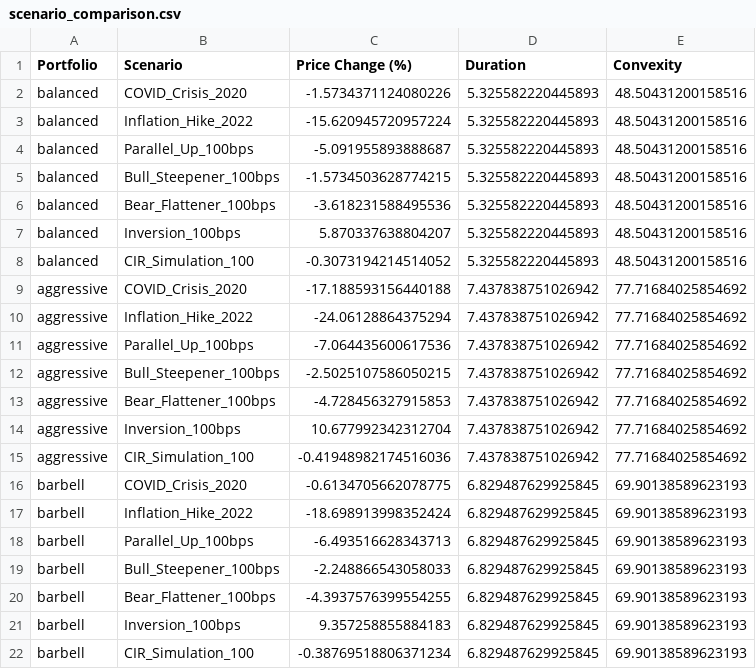
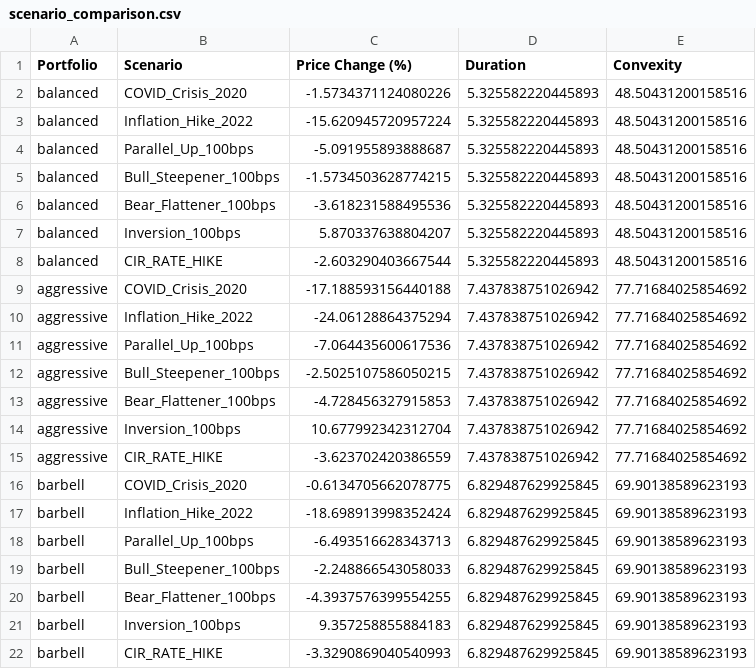
Before and after one commit to Christian2473/MF728-RiskAnalysisProject, a CSV file: Main Coding File/results/scenario_comparison.csv, drawn as a sheet.

```diff
--- a/Main Coding File/results/scenario_comparison.csv
+++ b/Main Coding File/results/scenario_comparison.csv
@@ -7,3 +7,3 @@ balanced,Bear_Flattener_100bps,-3.618231588495536,5.325582220445893,48.504312001
 balanced,Inversion_100bps,5.870337638804207,5.325582220445893,48.50431200158516
-balanced,CIR_Simulation_100,-0.3073194214514052,5.325582220445893,48.50431200158516
+balanced,CIR_RATE_HIKE,-2.603290403667544,5.325582220445893,48.50431200158516
 aggressive,COVID_Crisis_2020,-17.188593156440188,7.437838751026942,77.71684025854692
@@ -14,3 +14,3 @@ aggressive,Bear_Flattener_100bps,-4.728456327915853,7.437838751026942,77.7168402
 aggressive,Inversion_100bps,10.677992342312704,7.437838751026942,77.71684025854692
-aggressive,CIR_Simulation_100,-0.41948982174516036,7.437838751026942,77.71684025854692
+aggressive,CIR_RATE_HIKE,-3.623702420386559,7.437838751026942,77.71684025854692
 barbell,COVID_Crisis_2020,-0.6134705662078775,6.829487629925845,69.90138589623193
@@ -21,2 +21,2 @@ barbell,Bear_Flattener_100bps,-4.3937576399554255,6.829487629925845,69.901385896
 barbell,Inversion_100bps,9.357258855884183,6.829487629925845,69.90138589623193
-barbell,CIR_Simulation_100,-0.38769518806371234,6.829487629925845,69.90138589623193
+barbell,CIR_RATE_HIKE,-3.3290869040540993,6.829487629925845,69.90138589623193
```
Also changed, not shown: Main Coding File/results/metric_comparison.csv, 27 other files.
